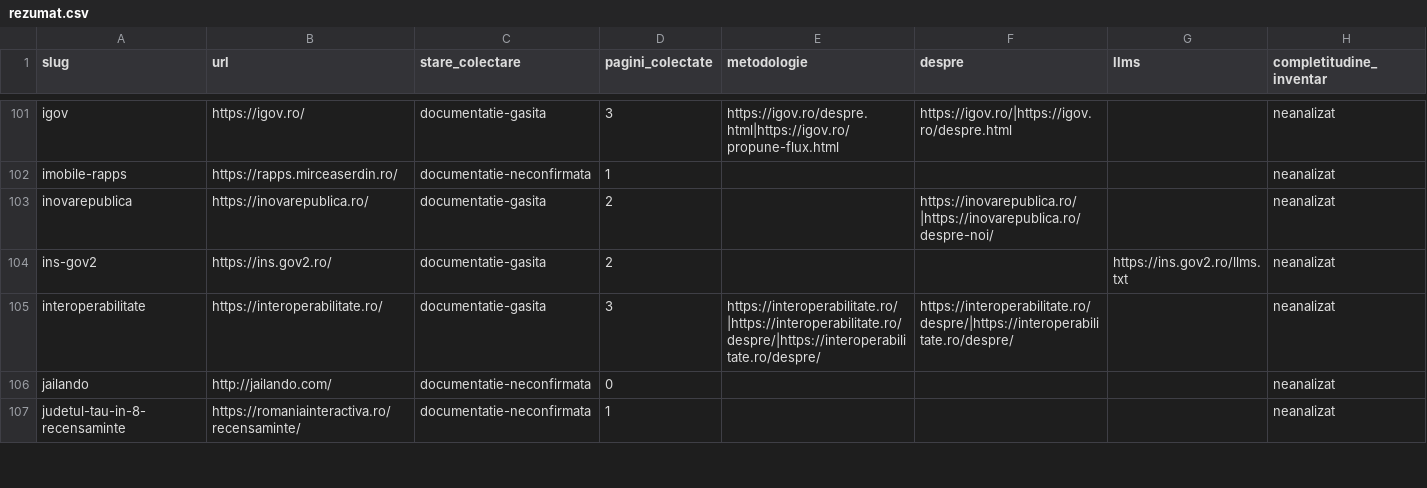
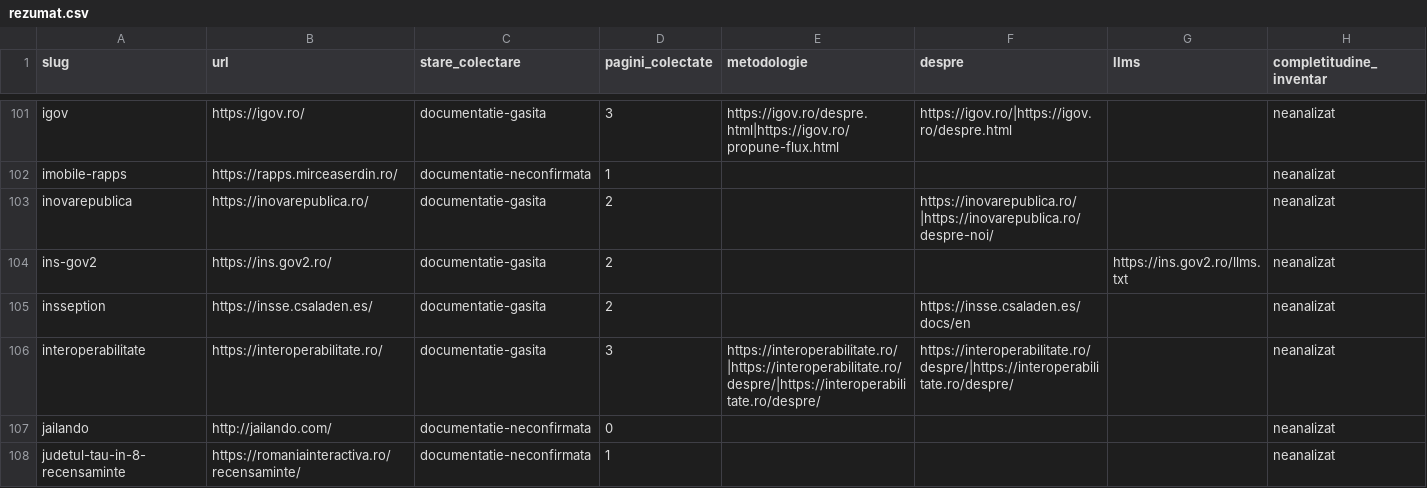
Before and after one commit to gov2-ro/awesome-civtech-ro, a CSV file: data/taxonomy-v2/observatii/documentare/rezumat.csv, drawn as a sheet; only a part is shown, gaps mark what is left out.

```diff
--- a/data/taxonomy-v2/observatii/documentare/rezumat.csv
+++ b/data/taxonomy-v2/observatii/documentare/rezumat.csv
@@ -104,2 +104,3 @@ inovarepublica,https://inovarepublica.ro/,documentatie-gasita,2,,https://inovare
 ins-gov2,https://ins.gov2.ro/,documentatie-gasita,2,,,https://ins.gov2.ro/llms.txt,neanalizat
+insseption,https://insse.csaladen.es/,documentatie-gasita,2,,https://insse.csaladen.es/docs/en,,neanalizat
 interoperabilitate,https://interoperabilitate.ro/,documentatie-gasita,3,https://interoperabilitate.ro/|https://interoperabilitate.ro/despre/|https://interoperabilitate.ro/despre/,https://interoperabilitate.ro/despre/|https://interoperabilitate.ro/despre/,,neanalizat
```
Also changed, not shown: data/taxonomy-v2/integrare/intrari.csv, data/taxonomy-v2/integrare/relatii.csv, 12 other files.
